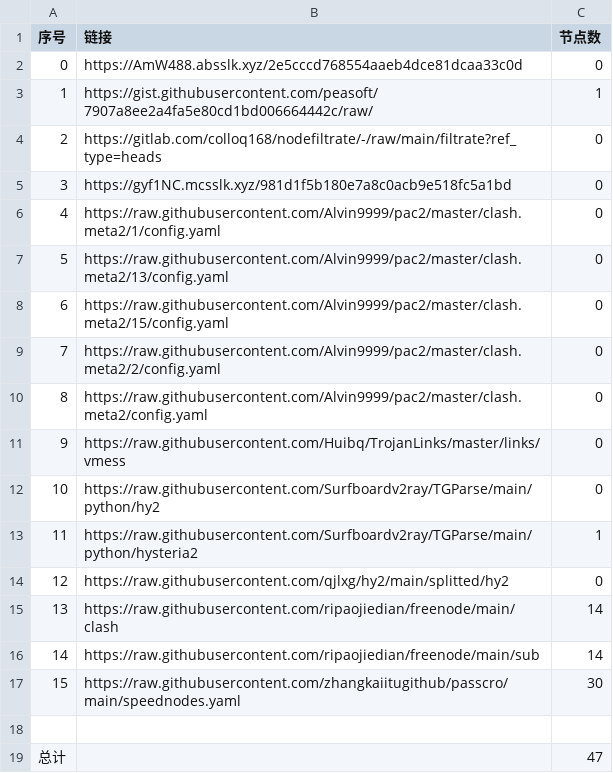
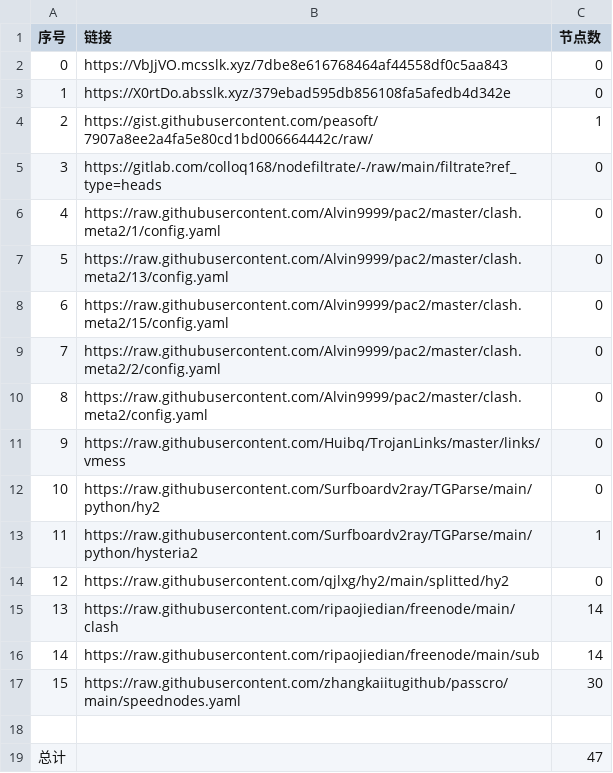
Before and after one commit to my-tv1/NoMoreWalls, a CSV file: list_result.csv, drawn as a sheet; removed rows and columns are numbered as before the commit, all else as after; the diff names each change by its address in the sheet, - before the commit and + after, or states it on an @@ line.

```diff
--- a/list_result.csv
+++ b/list_result.csv
-B2 (链接): https://AmW488.absslk.xyz/2e5cccd768554aaeb4dce81dcaa33c0d
+B2 (链接): https://VbJjVO.mcsslk.xyz/7dbe8e616768464af44558df0c5aa843
+row 3: 1 | https://X0rtDo.absslk.xyz/379ebad595db856108fa5afedb4d342e | 0
@@ column A (序号) renumbered between rows 4 and 5 @@
-row 5: 3 | https://gyf1NC.mcsslk.xyz/981d1f5b180e7a8c0acb9e518fc5a1bd | 0
```
Also changed, not shown: 3 other files.
